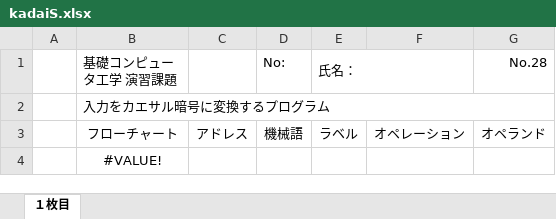
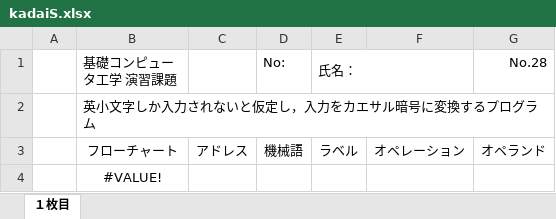
Before and after one commit to tctsigemura/TecExercise, an Excel workbook: 28_暗号化/kadaiS.xlsx, sheet １枚目, drawn as a sheet; values as stored, in another font and other column widths than the file's, no borders; the diff names each change by its address in the sheet, - before the commit and + after, or states it on an @@ line.

```diff
--- a/28_暗号化/kadaiS.xlsx (sheet １枚目)
+++ b/28_暗号化/kadaiS.xlsx (sheet １枚目)
-B2 (基礎コンピュータ工学 演習課題): 入力をカエサル暗号に変換するプログラム
+B2 (基礎コンピュータ工学 演習課題): 英小文字しか入力されないと仮定し，入力をカエサル暗号に変換するプログラム
```
Also changed, not shown: charts or pictures, 28_暗号化/ansS.xlsx, 7 other files.
